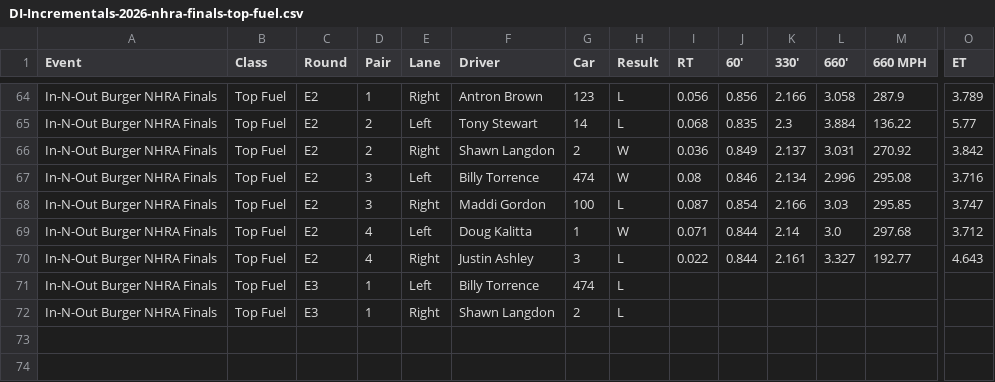
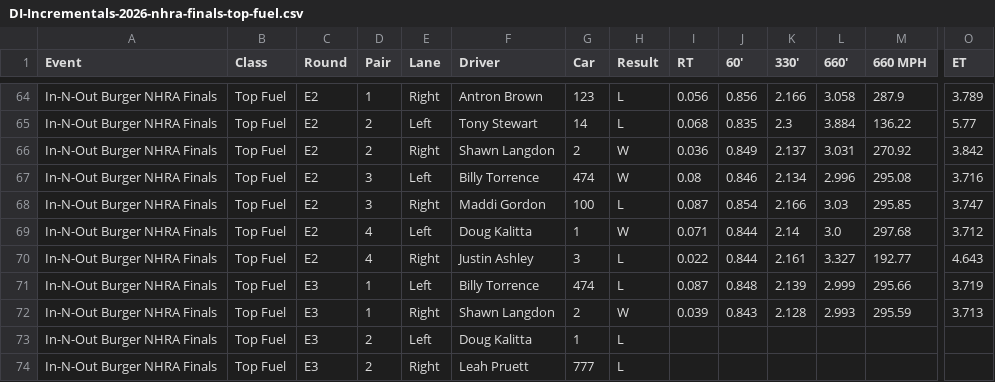
Before and after one commit to wes-buck/di-incrementals, a CSV file: events/2026-nhra-finals/top-fuel/DI-Incrementals-2026-nhra-finals-top-fuel.csv, drawn as a sheet; only a part is shown, gaps mark what is left out; addresses are those after the commit; rows hold the shown columns only; the diff names each change by its address in the sheet, - before the commit and + after, or states it on an @@ line.

Commit message:
Update: In-N-Out Burger NHRA Finals | Top Fuel Q1,Q2,Q3,E1,E2,E3; Funny Car Q1,Q2,Q3,E1,E2; Pro Stock Q1,Q2,Q3,Q4,E1,E2; Pro Stock Motorcycle Q1,Q2,Q3,Q4,E1,E2

```diff
--- a/events/2026-nhra-finals/top-fuel/DI-Incrementals-2026-nhra-finals-top-fuel.csv
+++ b/events/2026-nhra-finals/top-fuel/DI-Incrementals-2026-nhra-finals-top-fuel.csv
+row 71: In-N-Out Burger NHRA Finals | Top Fuel | E3 | 1 | Left | Billy Torrence | 474 | L | 0.087 | 0.848 | 2.139 | 2.999 | 295.66 | 3.719
+row 72: In-N-Out Burger NHRA Finals | Top Fuel | E3 | 1 | Right | Shawn Langdon | 2 | W | 0.039 | 0.843 | 2.128 | 2.993 | 295.59 | 3.713
-D73:D74 (Pair): 1
+D73:D74 (Pair): 2
-F73 (Driver): Billy Torrence
+F73 (Driver): Doug Kalitta
-G73 (Car): 474
+G73 (Car): 1
-F74 (Driver): Shawn Langdon
+F74 (Driver): Leah Pruett
-G74 (Car): 2
+G74 (Car): 777
```
Also changed, not shown: top-fuel/DI-Incrementals-2026-nhra-finals-top-fuel.csv, 13 other files.
